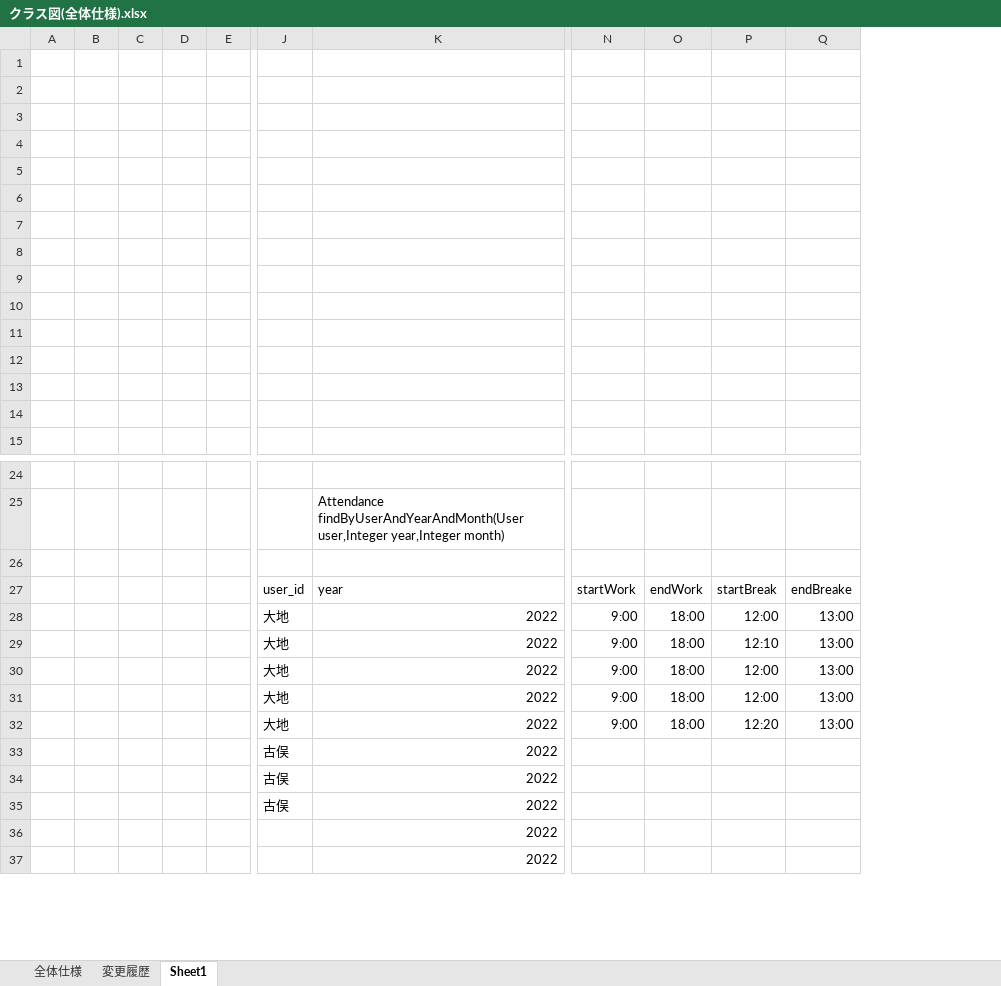
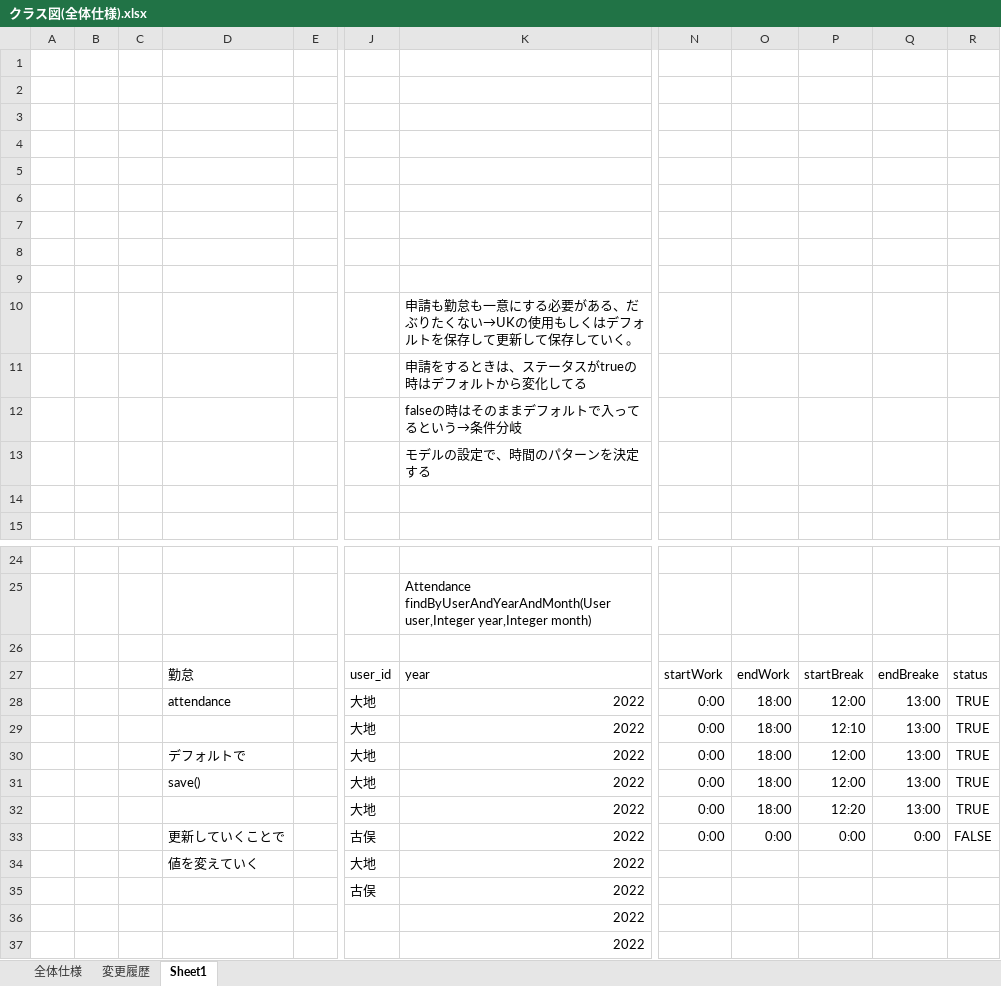
Before and after one commit to akahori123/AHKGitProject, an Excel workbook: 3.勤怠管理アプリ/05_内部仕様書/クラス図/クラス図(全体仕様).xlsx, sheet Sheet1, drawn as a sheet; only a part is shown, gaps mark what is left out; values as stored, in another font and other column widths than the file's, no borders; charts and pictures not drawn; removed rows and columns are numbered as before the commit, all else as after; the diff names each change by its address in the sheet, - before the commit and + after, or states it on an @@ line.

```diff
--- a/3.勤怠管理アプリ/05_内部仕様書/クラス図/クラス図(全体仕様).xlsx (sheet Sheet1)
+++ b/3.勤怠管理アプリ/05_内部仕様書/クラス図/クラス図(全体仕様).xlsx (sheet Sheet1)
-column D, empty
+column D, rows 27-34: 勤怠 | attendance |  | デフォルトで | save() |  | 更新していくことで | 値を変えていく
+column R, rows 27-33: status | TRUE | TRUE | TRUE | TRUE | TRUE | FALSE
-K10: (empty)
+K10: 申請も勤怠も一意にする必要がある、だぶりたくない→UKの使用もしくはデフォルトを保存して更新して保存していく。
-K11: (empty)
+K11: 申請をするときは、ステータスがtrueの時はデフォルトから変化してる
-K12: (empty)
+K12: falseの時はそのままデフォルトで入ってるという→条件分岐
-K13: (empty)
+K13: モデルの設定で、時間のパターンを決定する
-N28:N32: 9:00
+N28:N32: 0:00
-N33: (empty)
+N33: 0:00
-O33: (empty)
+O33: 0:00
-P33: (empty)
+P33: 0:00
-Q33: (empty)
+Q33: 0:00
-J34: 古俣
+J34: 大地
```
Also changed, not shown: charts or pictures, 3.勤怠管理アプリ/05_内部仕様書/テーブル定義書/テーブル定義書(Applyテーブル) .xlsx.
